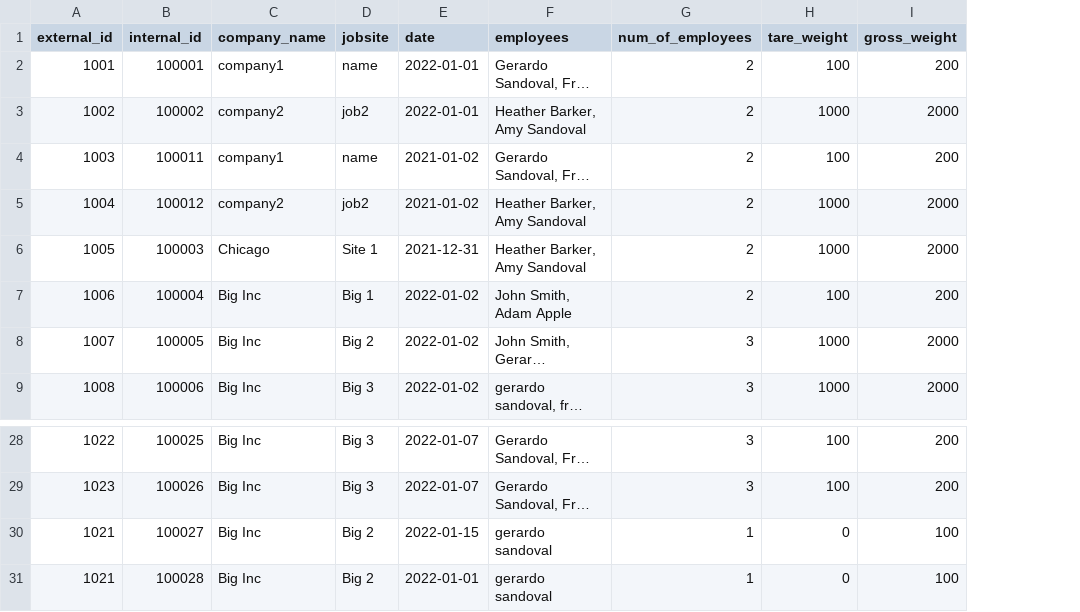
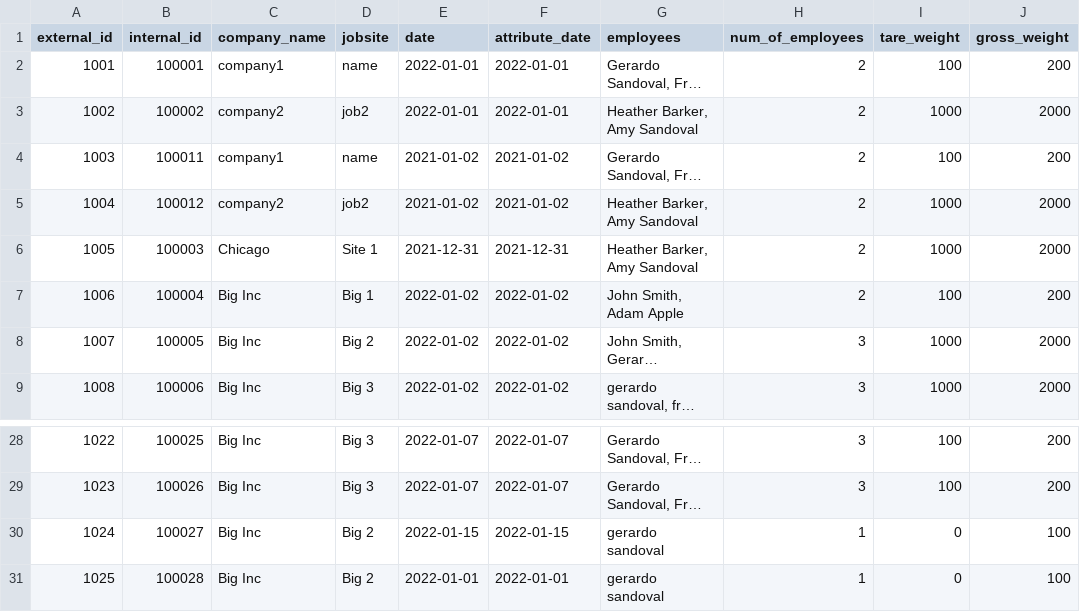
Before and after one commit to 1sandovalgerardo/IMX, a CSV file: Data/Raw/Tickets.csv, drawn as a sheet; only a part is shown, gaps mark what is left out; long unchanged cells end in …; the diff names each change by its address in the sheet, - before the commit and + after, or states it on an @@ line.

Commit message:
completed rewrite of run_ticket_entry.py

```diff
--- a/Data/Raw/Tickets.csv
+++ b/Data/Raw/Tickets.csv
+column F (attribute_date), rows 2-9: 2022-01-01 | 2022-01-01 | 2021-01-02 | 2021-01-02 | 2021-12-31 | 2022-01-02 | 2022-01-02 | 2022-01-02; rows 28-31: 2022-01-07 | 2022-01-07 | 2022-01-15 | 2022-01-01
-A30 (external_id): 1021
+A30 (external_id): 1024
-A31 (external_id): 1021
+A31 (external_id): 1025
```
Also changed, not shown: 6 other files.
